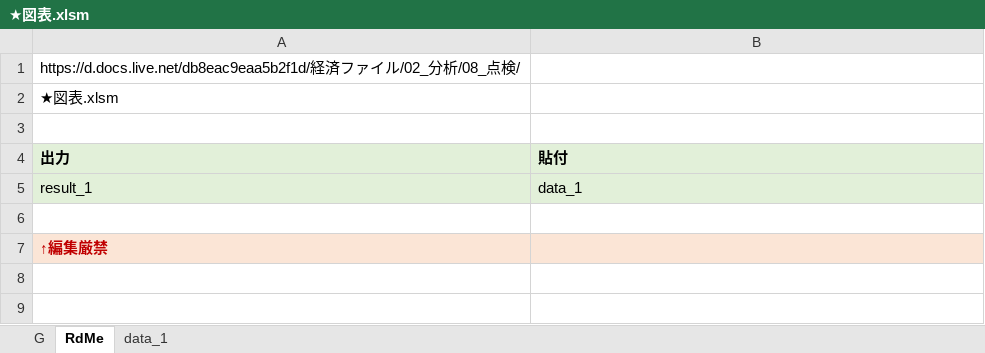
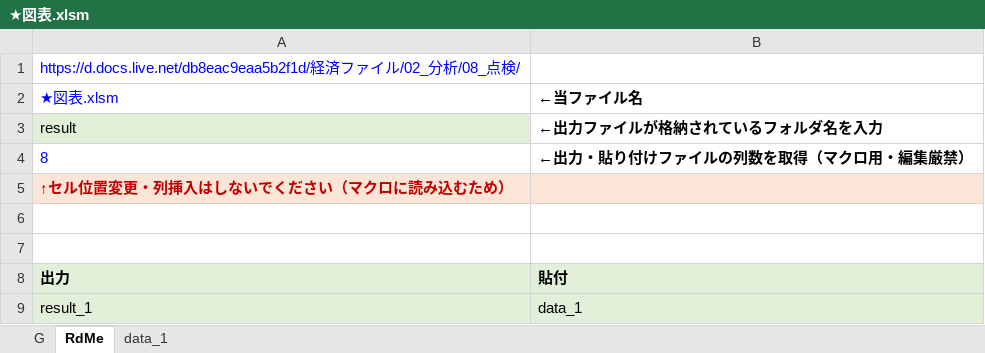
Before and after one commit to Boxcat96/tk, an Excel workbook: ★図表.xlsm, sheet RdMe, drawn as a sheet; values as stored, in another font and other column widths than the file's, no borders; charts and pictures not drawn; removed rows and columns are numbered as before the commit, all else as after; the diff names each change by its address in the sheet, - before the commit and + after, or states it on an @@ line.

Commit message:
Add files via upload

```diff
--- a/★図表.xlsm (sheet RdMe)
+++ b/★図表.xlsm (sheet RdMe)
-A1:A2 text colour: black
+A1:A2 text colour: #0000FF
-B2: (empty)
+B2: ←当ファイル名
+row 3: result | ←出力ファイルが格納されているフォルダ名を入力
+row 4: 8 | ←出力・貼り付けファイルの列数を取得（マクロ用・編集厳禁）
+row 5: ↑セル位置変更・列挿入はしないでください（マクロに読み込むため）
+row 6: (empty)
-row 6: (empty)
-row 7: ↑編集厳禁
```
Also changed, not shown: charts or pictures.
